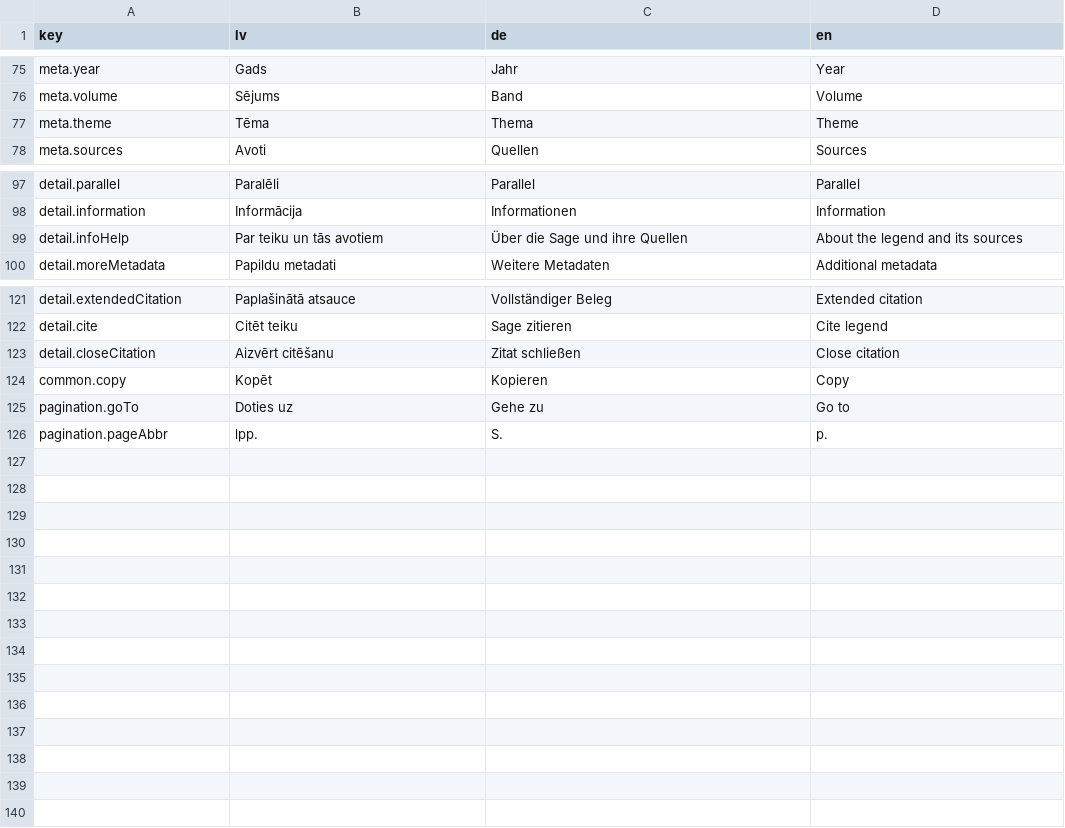
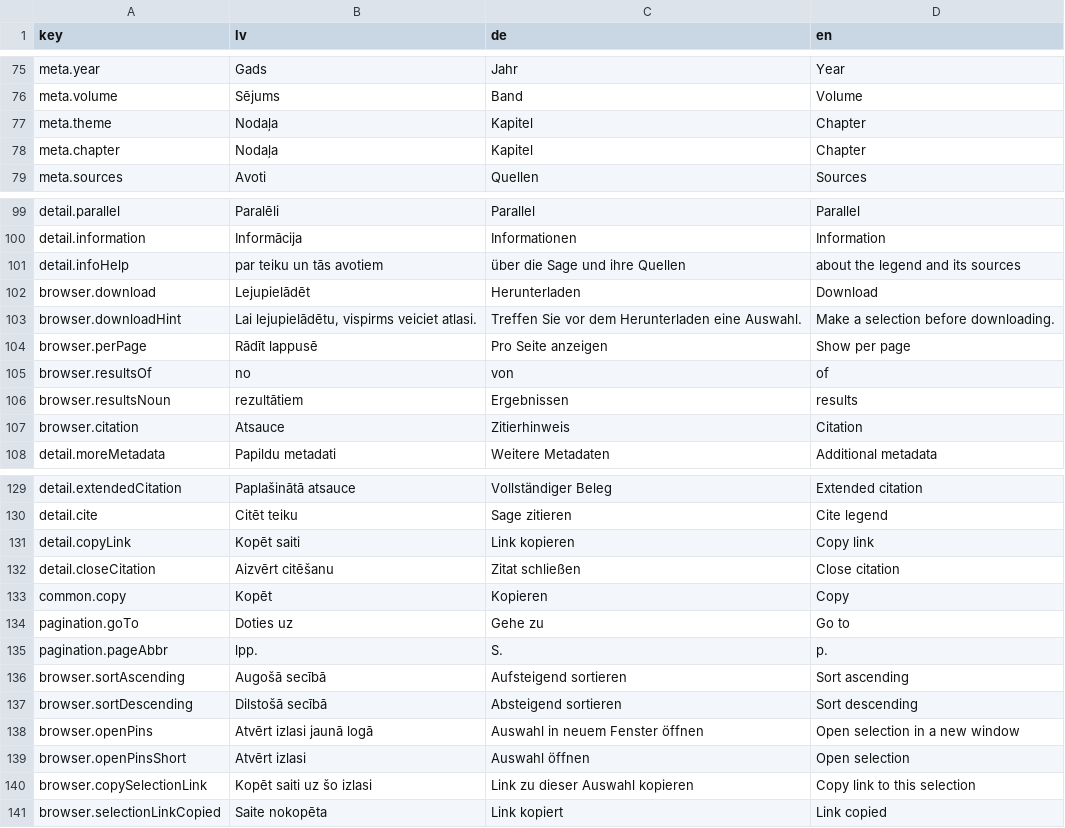
Before and after one commit to ul-dhc/teikas, a CSV file: ui-translations.csv, drawn as a sheet; only a part is shown, gaps mark what is left out; the diff covers the shown part only.

```diff
--- a/ui-translations.csv
+++ b/ui-translations.csv
@@ -76,3 +76,4 @@
 "meta.volume","Sējums","Band","Volume"
-"meta.theme","Tēma","Thema","Theme"
+"meta.theme","Nodaļa","Kapitel","Chapter"
+"meta.chapter","Nodaļa","Kapitel","Chapter"
 "meta.sources","Avoti","Quellen","Sources"
@@ -98,3 +100,9 @@
 "detail.information","Informācija","Informationen","Information"
-"detail.infoHelp","Par teiku un tās avotiem","Über die Sage und ihre Quellen","About the legend and its sources"
+"detail.infoHelp","par teiku un tās avotiem","über die Sage und ihre Quellen","about the legend and its sources"
+"browser.download","Lejupielādēt","Herunterladen","Download"
+"browser.downloadHint","Lai lejupielādētu, vispirms veiciet atlasi.","Treffen Sie vor dem Herunterladen eine Auswahl.","Make a selection before downloading."
+"browser.perPage","Rādīt lappusē","Pro Seite anzeigen","Show per page"
+"browser.resultsOf","no","von","of"
+"browser.resultsNoun","rezultātiem","Ergebnissen","results"
+"browser.citation","Atsauce","Zitierhinweis","Citation"
 "detail.moreMetadata","Papildu metadati","Weitere Metadaten","Additional metadata"
@@ -122,2 +130,3 @@
 "detail.cite","Citēt teiku","Sage zitieren","Cite legend"
+"detail.copyLink","Kopēt saiti","Link kopieren","Copy link"
 "detail.closeCitation","Aizvērt citēšanu","Zitat schließen","Close citation"
@@ -126 +135,7 @@
 "pagination.pageAbbr","lpp.","S.","p."
+"browser.sortAscending","Augošā secībā","Aufsteigend sortieren","Sort ascending"
+"browser.sortDescending","Dilstošā secībā","Absteigend sortieren","Sort descending"
+"browser.openPins","Atvērt izlasi jaunā logā","Auswahl in neuem Fenster öffnen","Open selection in a new window"
+"browser.openPinsShort","Atvērt izlasi","Auswahl öffnen","Open selection"
+"browser.copySelectionLink","Kopēt saiti uz šo izlasi","Link zu dieser Auswahl kopieren","Copy link to this selection"
+"browser.selectionLinkCopied","Saite nokopēta","Link kopiert","Link copied"
```
Also changed, not shown: 1 added row elsewhere in this file, translations/ui-translations.csv, 6 other files.
